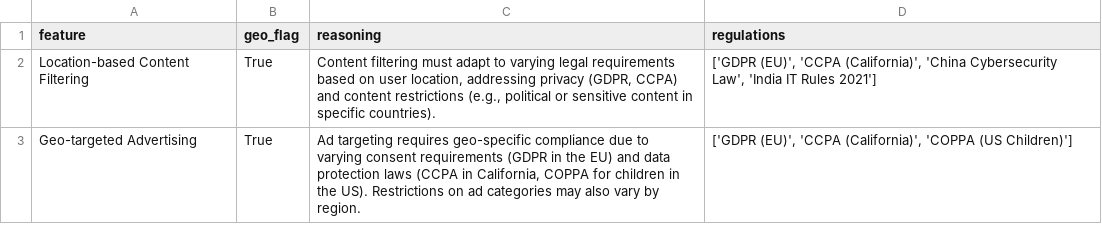
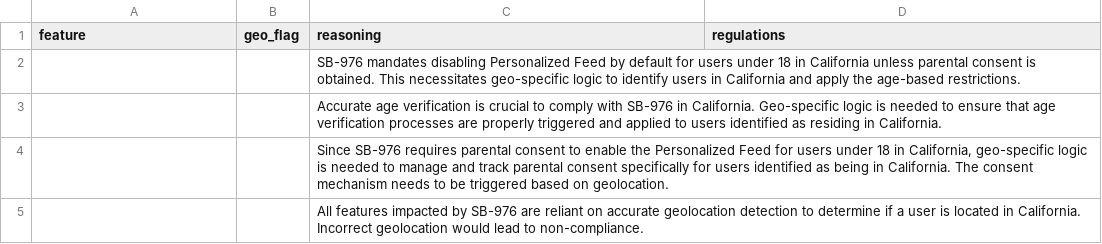
Before and after one commit to kuehlapis/TTJ_2025, a CSV file: backend/agents/outputs/summery.csv, drawn as a sheet.

```diff
--- a/backend/agents/outputs/summery.csv
+++ b/backend/agents/outputs/summery.csv
@@ -1,3 +1,5 @@
 feature,geo_flag,reasoning,regulations
-Location-based Content Filtering,True,"Content filtering must adapt to varying legal requirements based on user location, addressing privacy (GDPR, CCPA) and content restrictions (e.g., political or sensitive content in specific countries).","['GDPR (EU)', 'CCPA (California)', 'China Cybersecurity Law', 'India IT Rules 2021']"
-Geo-targeted Advertising,True,"Ad targeting requires geo-specific compliance due to varying consent requirements (GDPR in the EU) and data protection laws (CCPA in California, COPPA for children in the US). Restrictions on ad categories may also vary by region.","['GDPR (EU)', 'CCPA (California)', 'COPPA (US Children)']"
+,,SB-976 mandates disabling Personalized Feed by default for users under 18 in California unless parental consent is obtained.  This necessitates geo-specific logic to identify users in California and apply the age-based restrictions.,
+,,Accurate age verification is crucial to comply with SB-976 in California. Geo-specific logic is needed to ensure that age verification processes are properly triggered and applied to users identified as residing in California.,
+,,"Since SB-976 requires parental consent to enable the Personalized Feed for users under 18 in California, geo-specific logic is needed to manage and track parental consent specifically for users identified as being in California. The consent mechanism needs to be triggered based on geolocation.",
+,,All features impacted by SB-976 are reliant on accurate geolocation detection to determine if a user is located in California. Incorrect geolocation would lead to non-compliance.,
```
Also changed, not shown: 1 other file.
